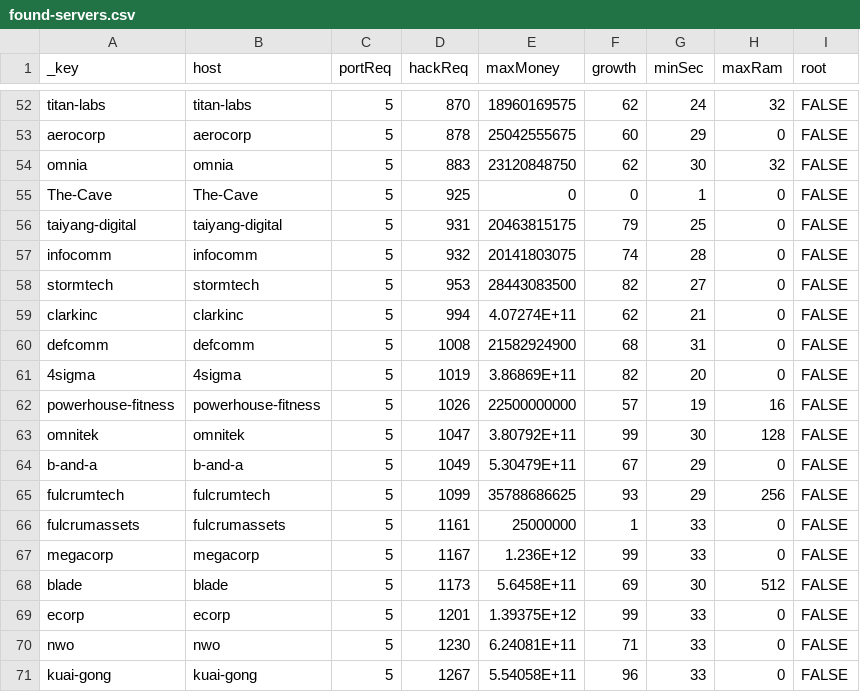
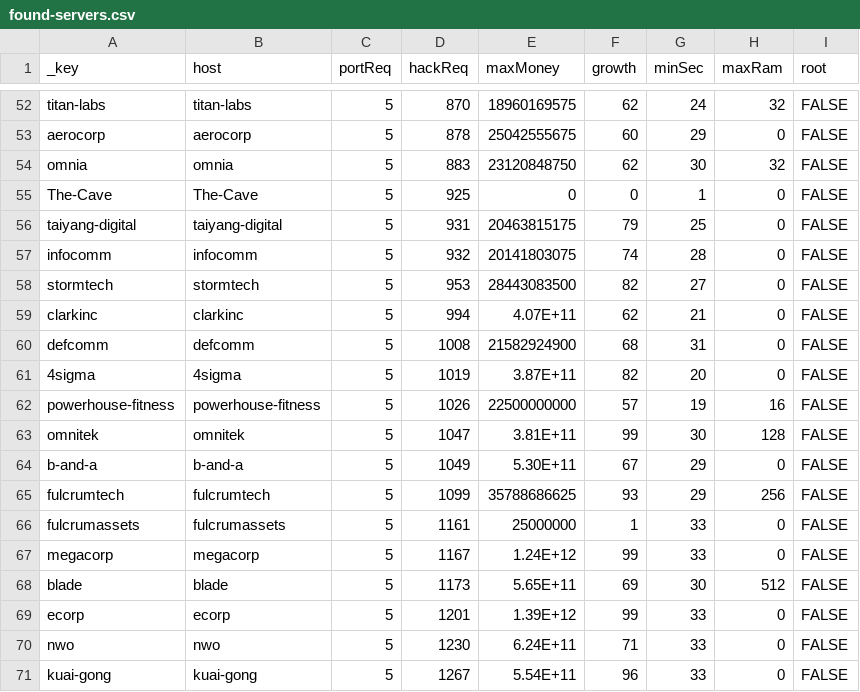
Before and after one commit to dwithnall/bitburner, a CSV file: found-servers.csv, drawn as a sheet; only a part is shown, gaps mark what is left out.

```diff
--- a/found-servers.csv
+++ b/found-servers.csv
@@ -58,14 +58,14 @@ infocomm,infocomm,5,932,20141803075,74,28,0,FALSE
 stormtech,stormtech,5,953,28443083500,82,27,0,FALSE
-clarkinc,clarkinc,5,994,4.07274E+11,62,21,0,FALSE
+clarkinc,clarkinc,5,994,4.07E+11,62,21,0,FALSE
 defcomm,defcomm,5,1008,21582924900,68,31,0,FALSE
-4sigma,4sigma,5,1019,3.86869E+11,82,20,0,FALSE
+4sigma,4sigma,5,1019,3.87E+11,82,20,0,FALSE
 powerhouse-fitness,powerhouse-fitness,5,1026,22500000000,57,19,16,FALSE
-omnitek,omnitek,5,1047,3.80792E+11,99,30,128,FALSE
-b-and-a,b-and-a,5,1049,5.30479E+11,67,29,0,FALSE
+omnitek,omnitek,5,1047,3.81E+11,99,30,128,FALSE
+b-and-a,b-and-a,5,1049,5.30E+11,67,29,0,FALSE
 fulcrumtech,fulcrumtech,5,1099,35788686625,93,29,256,FALSE
 fulcrumassets,fulcrumassets,5,1161,25000000,1,33,0,FALSE
-megacorp,megacorp,5,1167,1.236E+12,99,33,0,FALSE
-blade,blade,5,1173,5.6458E+11,69,30,512,FALSE
-ecorp,ecorp,5,1201,1.39375E+12,99,33,0,FALSE
-nwo,nwo,5,1230,6.24081E+11,71,33,0,FALSE
-kuai-gong,kuai-gong,5,1267,5.54058E+11,96,33,0,FALSE
+megacorp,megacorp,5,1167,1.24E+12,99,33,0,FALSE
+blade,blade,5,1173,5.65E+11,69,30,512,FALSE
+ecorp,ecorp,5,1201,1.39E+12,99,33,0,FALSE
+nwo,nwo,5,1230,6.24E+11,71,33,0,FALSE
+kuai-gong,kuai-gong,5,1267,5.54E+11,96,33,0,FALSE
```
Also changed, not shown: 2 other files.
